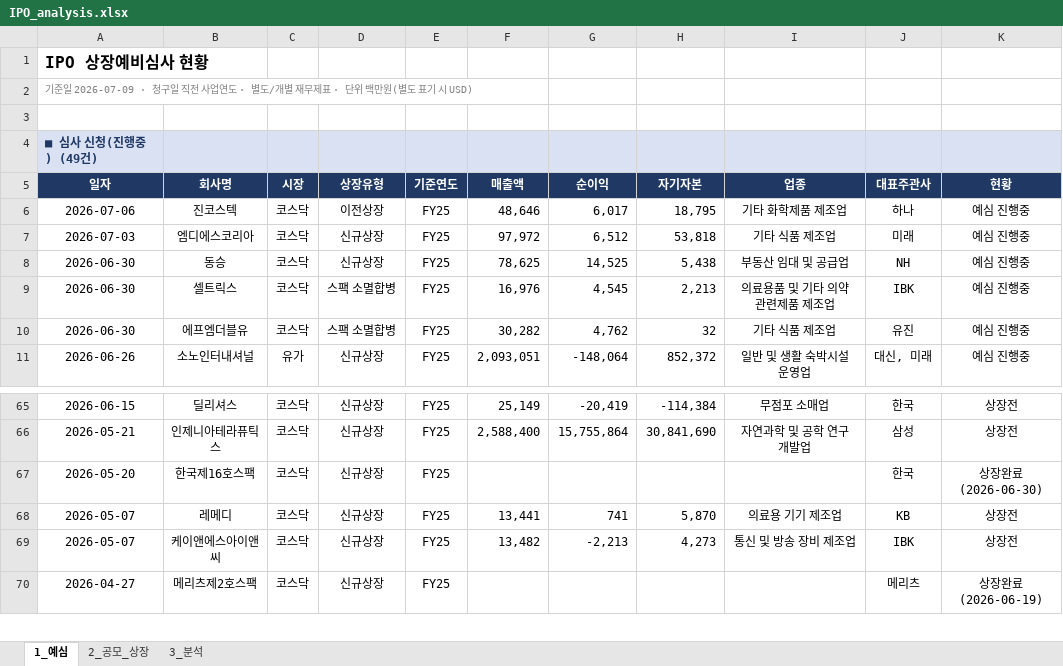
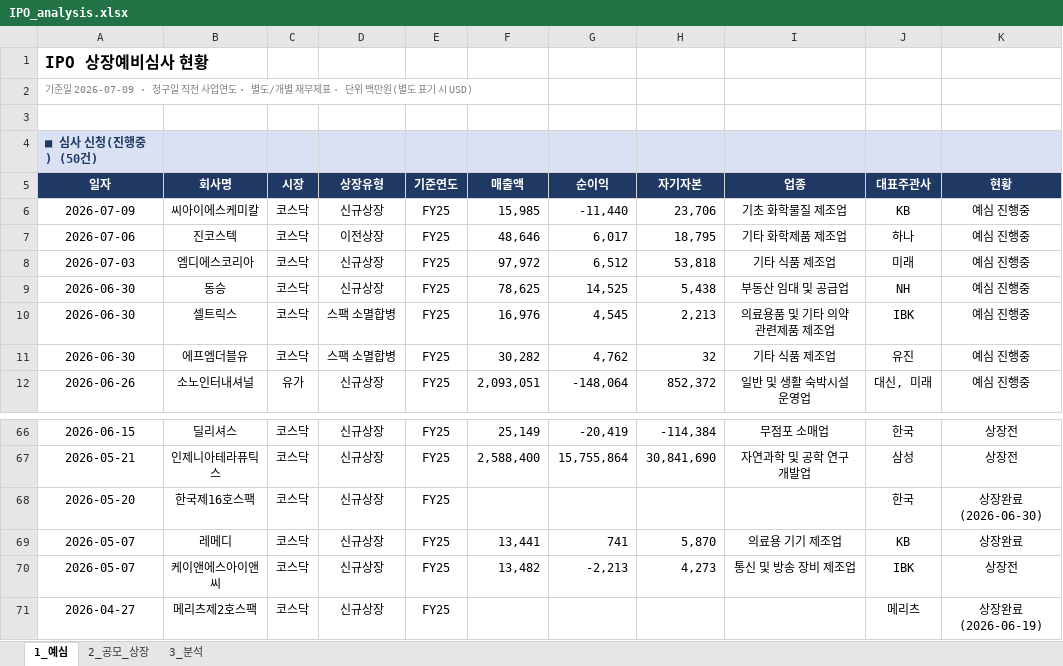
Before and after one commit to history-dungeon-user/IPO-MARKET-REVIEW, an Excel workbook: IPO_analysis.xlsx, sheet 1_예심, drawn as a sheet; only a part is shown, gaps mark what is left out; values as stored, in another font and other column widths than the file's, no borders; addresses are those after the commit; the diff names each change by its address in the sheet, - before the commit and + after, or states it on an @@ line.

```diff
--- a/IPO_analysis.xlsx (sheet 1_예심)
+++ b/IPO_analysis.xlsx (sheet 1_예심)
-A4: ■ 심사 신청(진행중) (49건)
+A4: ■ 심사 신청(진행중) (50건)
+row 6: 2026-07-09 | 씨아이에스케미칼 | 코스닥 | 신규상장 | FY25 | 15,985 | -11,440 | 23,706 | 기초 화학물질 제조업 | KB | 예심 진행중
-K69: 상장전
+K69: 상장완료
```
Also changed, not shown: sheet 3_분석, 4 other files.
